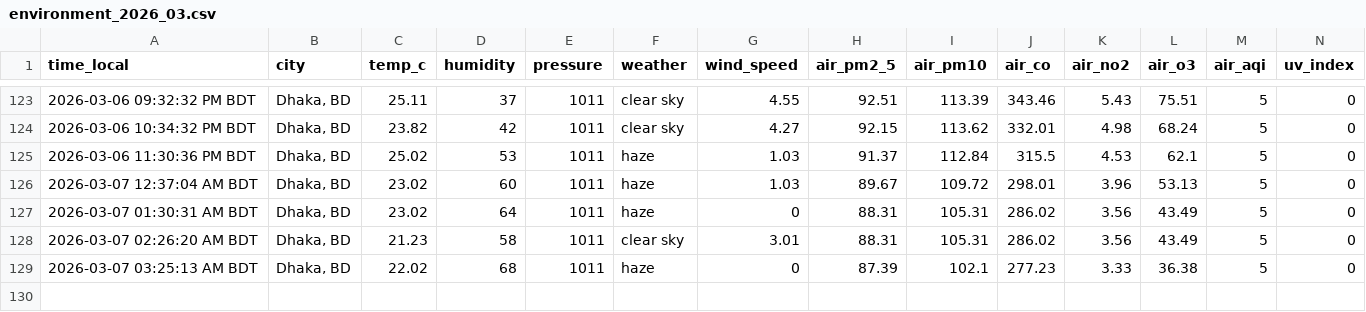
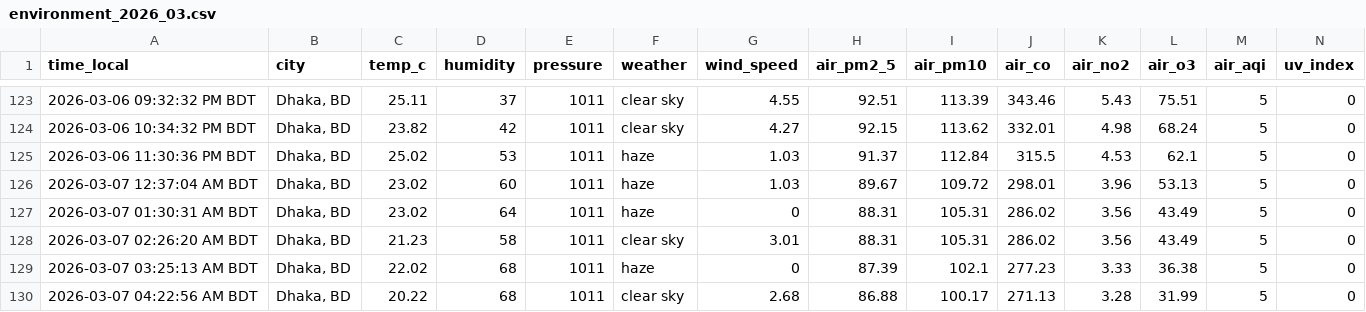
Before and after one commit to syedraihanali/dhaka-environment-logger, a CSV file: data/csv/environment_2026_03.csv, drawn as a sheet; only a part is shown, gaps mark what is left out.

Commit message:
Dhaka environment update: 2026-03-07 04:22 AM BDT

```diff
--- a/data/csv/environment_2026_03.csv
+++ b/data/csv/environment_2026_03.csv
@@ -129 +129,2 @@ time_local,city,temp_c,humidity,pressure,weather,wind_speed,air_pm2_5,air_pm10,a
 2026-03-07 03:25:13 AM BDT,"Dhaka, BD",22.02,68,1011,haze,0,87.39,102.1,277.23,3.33,36.38,5,0
+2026-03-07 04:22:56 AM BDT,"Dhaka, BD",20.22,68,1011,clear sky,2.68,86.88,100.17,271.13,3.28,31.99,5,0
```
Also changed, not shown: 1 other file.
